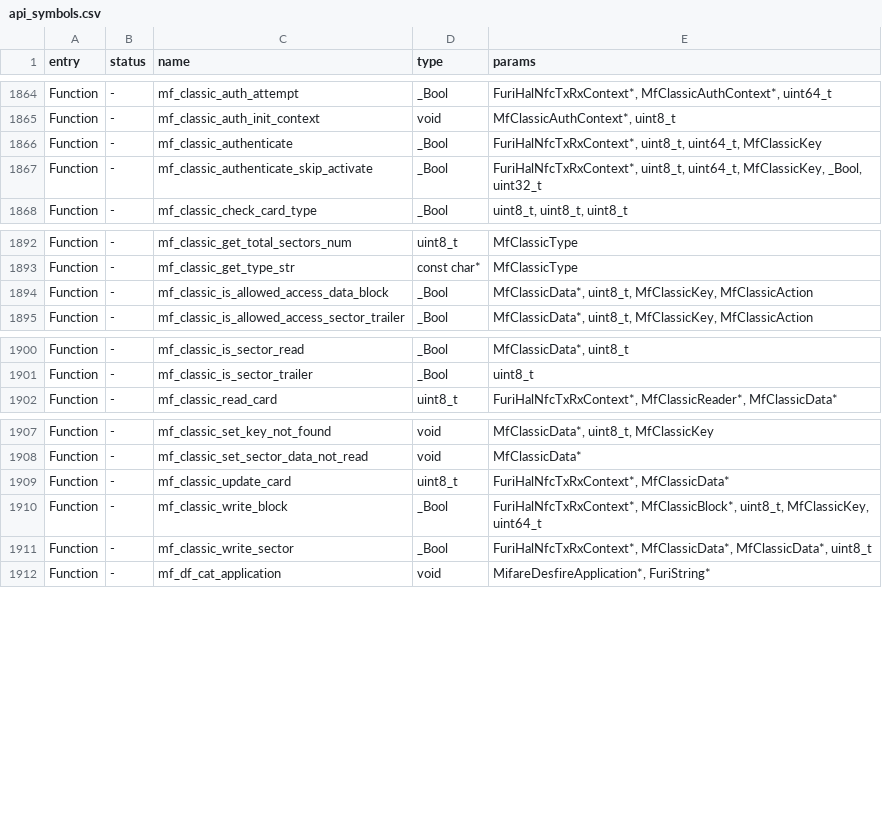
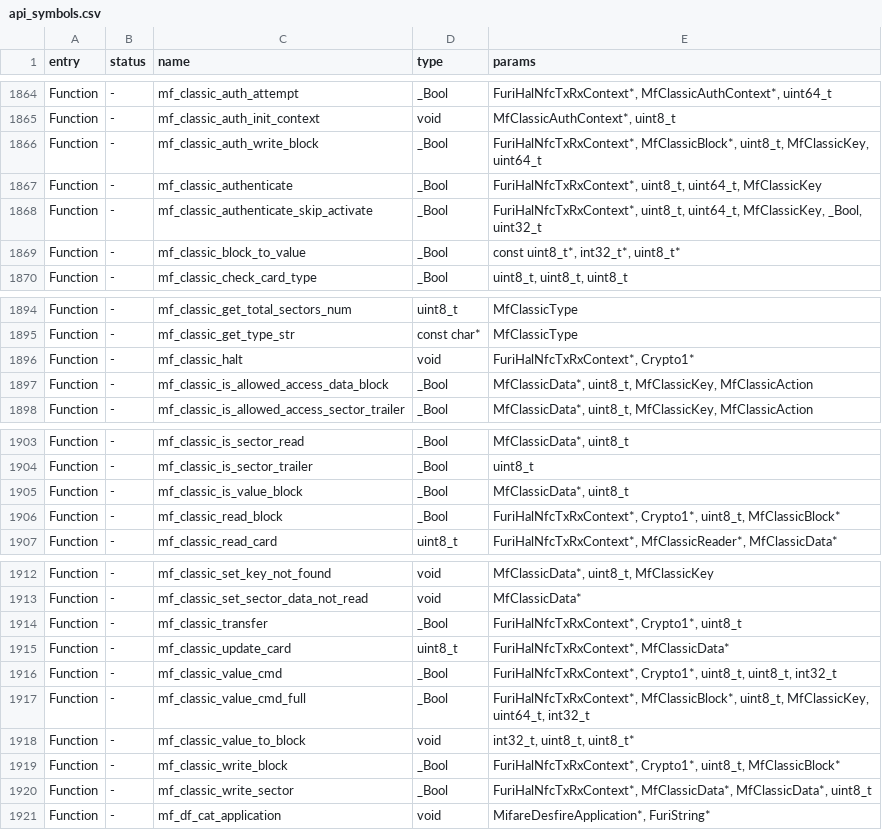
Before and after one commit to Gustav-png/Moon-Firmware, a CSV file: firmware/targets/f7/api_symbols.csv, drawn as a sheet; only a part is shown, gaps mark what is left out.

Commit message:
nfc: Add mifare classic value block commands (#2317)
Co-authored-by: gornekich <n.gorbadey@gmail.com>
Co-authored-by: あく <alleteam@gmail.com>

```diff
--- a/firmware/targets/f7/api_symbols.csv
+++ b/firmware/targets/f7/api_symbols.csv
@@ -1865,4 +1865,6 @@ Function,-,mf_classic_auth_attempt,_Bool,"FuriHalNfcTxRxContext*, MfClassicAuthC
 Function,-,mf_classic_auth_init_context,void,"MfClassicAuthContext*, uint8_t"
+Function,-,mf_classic_auth_write_block,_Bool,"FuriHalNfcTxRxContext*, MfClassicBlock*, uint8_t, MfClassicKey, uint64_t"
 Function,-,mf_classic_authenticate,_Bool,"FuriHalNfcTxRxContext*, uint8_t, uint64_t, MfClassicKey"
 Function,-,mf_classic_authenticate_skip_activate,_Bool,"FuriHalNfcTxRxContext*, uint8_t, uint64_t, MfClassicKey, _Bool, uint32_t"
+Function,-,mf_classic_block_to_value,_Bool,"const uint8_t*, int32_t*, uint8_t*"
 Function,-,mf_classic_check_card_type,_Bool,"uint8_t, uint8_t, uint8_t"
@@ -1893,2 +1895,3 @@ Function,-,mf_classic_get_total_sectors_num,uint8_t,MfClassicType
 Function,-,mf_classic_get_type_str,const char*,MfClassicType
+Function,-,mf_classic_halt,void,"FuriHalNfcTxRxContext*, Crypto1*"
 Function,-,mf_classic_is_allowed_access_data_block,_Bool,"MfClassicData*, uint8_t, MfClassicKey, MfClassicAction"
@@ -1901,2 +1904,4 @@ Function,-,mf_classic_is_sector_read,_Bool,"MfClassicData*, uint8_t"
 Function,-,mf_classic_is_sector_trailer,_Bool,uint8_t
+Function,-,mf_classic_is_value_block,_Bool,"MfClassicData*, uint8_t"
+Function,-,mf_classic_read_block,_Bool,"FuriHalNfcTxRxContext*, Crypto1*, uint8_t, MfClassicBlock*"
 Function,-,mf_classic_read_card,uint8_t,"FuriHalNfcTxRxContext*, MfClassicReader*, MfClassicData*"
@@ -1908,4 +1913,8 @@ Function,-,mf_classic_set_key_not_found,void,"MfClassicData*, uint8_t, MfClassic
 Function,-,mf_classic_set_sector_data_not_read,void,MfClassicData*
+Function,-,mf_classic_transfer,_Bool,"FuriHalNfcTxRxContext*, Crypto1*, uint8_t"
 Function,-,mf_classic_update_card,uint8_t,"FuriHalNfcTxRxContext*, MfClassicData*"
-Function,-,mf_classic_write_block,_Bool,"FuriHalNfcTxRxContext*, MfClassicBlock*, uint8_t, MfClassicKey, uint64_t"
+Function,-,mf_classic_value_cmd,_Bool,"FuriHalNfcTxRxContext*, Crypto1*, uint8_t, uint8_t, int32_t"
+Function,-,mf_classic_value_cmd_full,_Bool,"FuriHalNfcTxRxContext*, MfClassicBlock*, uint8_t, MfClassicKey, uint64_t, int32_t"
+Function,-,mf_classic_value_to_block,void,"int32_t, uint8_t, uint8_t*"
+Function,-,mf_classic_write_block,_Bool,"FuriHalNfcTxRxContext*, Crypto1*, uint8_t, MfClassicBlock*"
 Function,-,mf_classic_write_sector,_Bool,"FuriHalNfcTxRxContext*, MfClassicData*, MfClassicData*, uint8_t"
```
Also changed, not shown: 4 other files.
